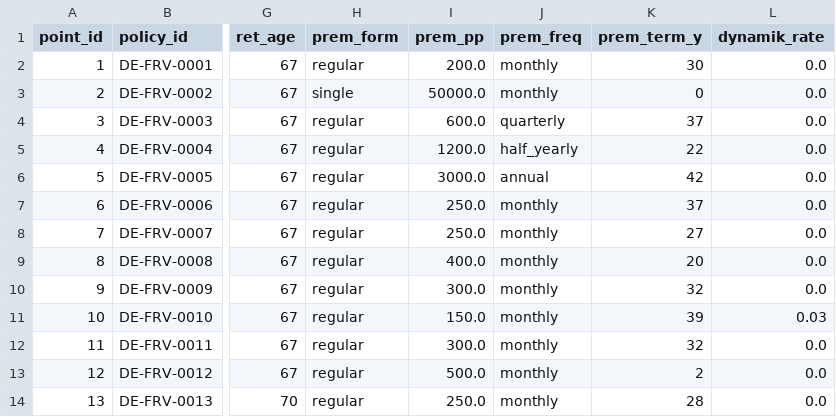
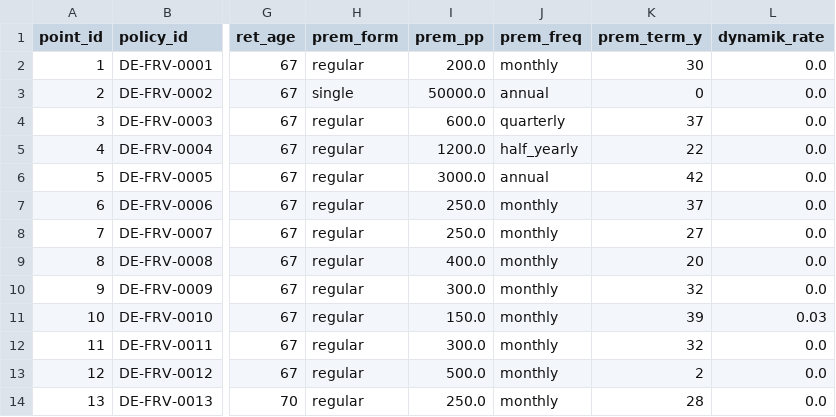
Before and after one commit to Degelmann-Solutions/delib-testbed, a CSV file: products/fondsgebundene_rentenversicherung/model_point_table.csv, drawn as a sheet; only a part is shown, gaps mark what is left out; the diff names each change by its address in the sheet, - before the commit and + after, or states it on an @@ line.

```diff
--- a/products/fondsgebundene_rentenversicherung/model_point_table.csv
+++ b/products/fondsgebundene_rentenversicherung/model_point_table.csv
-J3 (prem_freq): monthly
+J3 (prem_freq): annual
```
Also changed, not shown: 7 other files.
